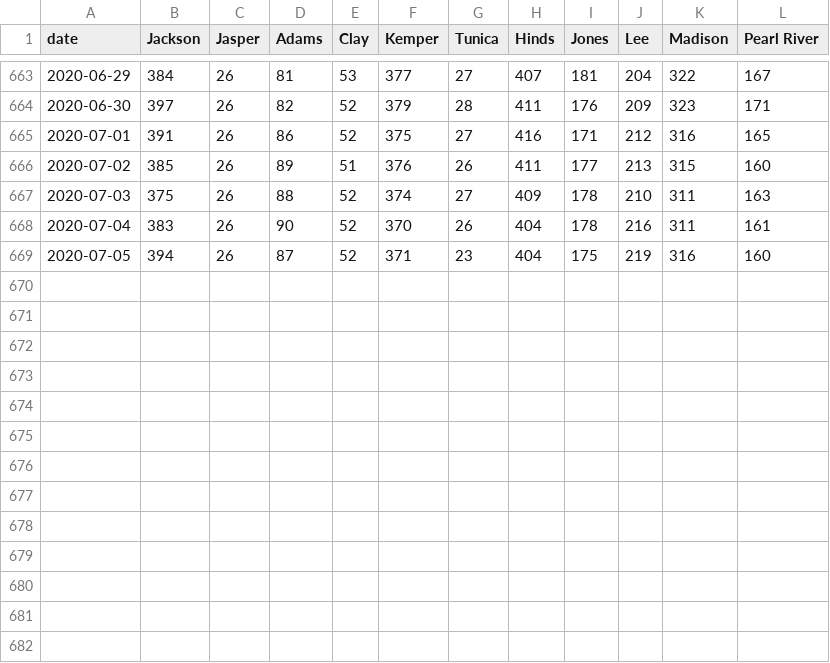
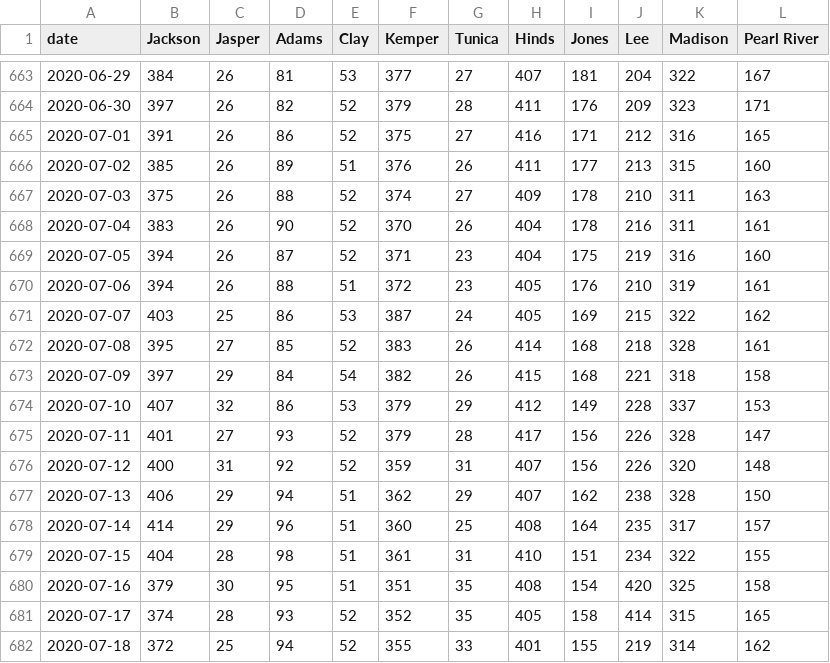
Before and after one commit to bfeldman89/jail_scrapers, a CSV file: output/daily_pop.csv, drawn as a sheet; only a part is shown, gaps mark what is left out.

Commit message:
Update daily_pop.csv

```diff
--- a/output/daily_pop.csv
+++ b/output/daily_pop.csv
@@ -669 +669,14 @@ date,Jackson,Jasper,Adams,Clay,Kemper,Tunica,Hinds,Jones,Lee,Madison,Pearl River
 2020-07-05,394,26,87,52,371,23,404,175,219,316,160
+2020-07-06,394,26,88,51,372,23,405,176,210,319,161
+2020-07-07,403,25,86,53,387,24,405,169,215,322,162
+2020-07-08,395,27,85,52,383,26,414,168,218,328,161
+2020-07-09,397,29,84,54,382,26,415,168,221,318,158
+2020-07-10,407,32,86,53,379,29,412,149,228,337,153
+2020-07-11,401,27,93,52,379,28,417,156,226,328,147
+2020-07-12,400,31,92,52,359,31,407,156,226,320,148
+2020-07-13,406,29,94,51,362,29,407,162,238,328,150
+2020-07-14,414,29,96,51,360,25,408,164,235,317,157
+2020-07-15,404,28,98,51,361,31,410,151,234,322,155
+2020-07-16,379,30,95,51,351,35,408,154,420,325,158
+2020-07-17,374,28,93,52,352,35,405,158,414,315,165
+2020-07-18,372,25,94,52,355,33,401,155,219,314,162
```
